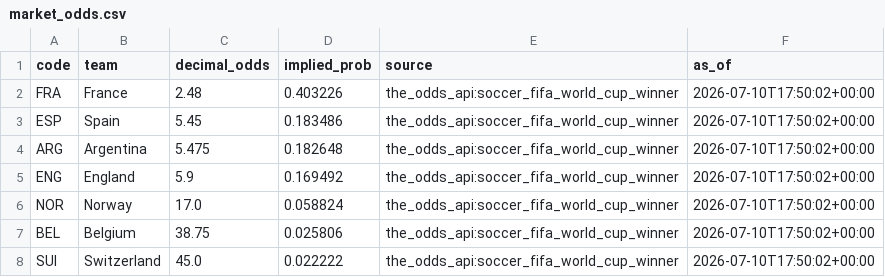
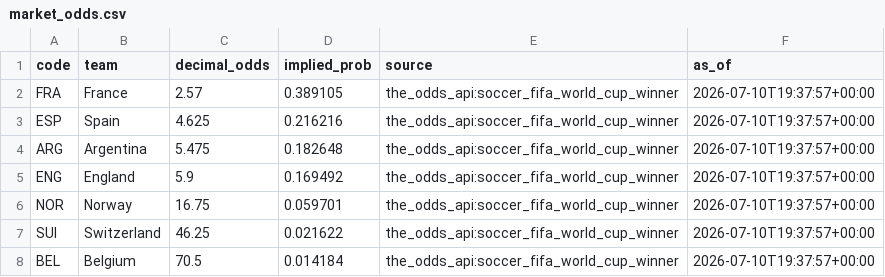
Before and after one commit to j-abed/world-cup-predictor, a CSV file: data/market_odds.csv, drawn as a sheet.

```diff
--- a/data/market_odds.csv
+++ b/data/market_odds.csv
@@ -1,8 +1,8 @@
 code,team,decimal_odds,implied_prob,source,as_of
-FRA,France,2.48,0.403226,the_odds_api:soccer_fifa_world_cup_winner,2026-07-10T17:50:02+00:00
-ESP,Spain,5.45,0.183486,the_odds_api:soccer_fifa_world_cup_winner,2026-07-10T17:50:02+00:00
-ARG,Argentina,5.475,0.182648,the_odds_api:soccer_fifa_world_cup_winner,2026-07-10T17:50:02+00:00
-ENG,England,5.9,0.169492,the_odds_api:soccer_fifa_world_cup_winner,2026-07-10T17:50:02+00:00
-NOR,Norway,17.0,0.058824,the_odds_api:soccer_fifa_world_cup_winner,2026-07-10T17:50:02+00:00
-BEL,Belgium,38.75,0.025806,the_odds_api:soccer_fifa_world_cup_winner,2026-07-10T17:50:02+00:00
-SUI,Switzerland,45.0,0.022222,the_odds_api:soccer_fifa_world_cup_winner,2026-07-10T17:50:02+00:00
+FRA,France,2.57,0.389105,the_odds_api:soccer_fifa_world_cup_winner,2026-07-10T19:37:57+00:00
+ESP,Spain,4.625,0.216216,the_odds_api:soccer_fifa_world_cup_winner,2026-07-10T19:37:57+00:00
+ARG,Argentina,5.475,0.182648,the_odds_api:soccer_fifa_world_cup_winner,2026-07-10T19:37:57+00:00
+ENG,England,5.9,0.169492,the_odds_api:soccer_fifa_world_cup_winner,2026-07-10T19:37:57+00:00
+NOR,Norway,16.75,0.059701,the_odds_api:soccer_fifa_world_cup_winner,2026-07-10T19:37:57+00:00
+SUI,Switzerland,46.25,0.021622,the_odds_api:soccer_fifa_world_cup_winner,2026-07-10T19:37:57+00:00
+BEL,Belgium,70.5,0.014184,the_odds_api:soccer_fifa_world_cup_winner,2026-07-10T19:37:57+00:00
```
Also changed, not shown: 1 other file.
